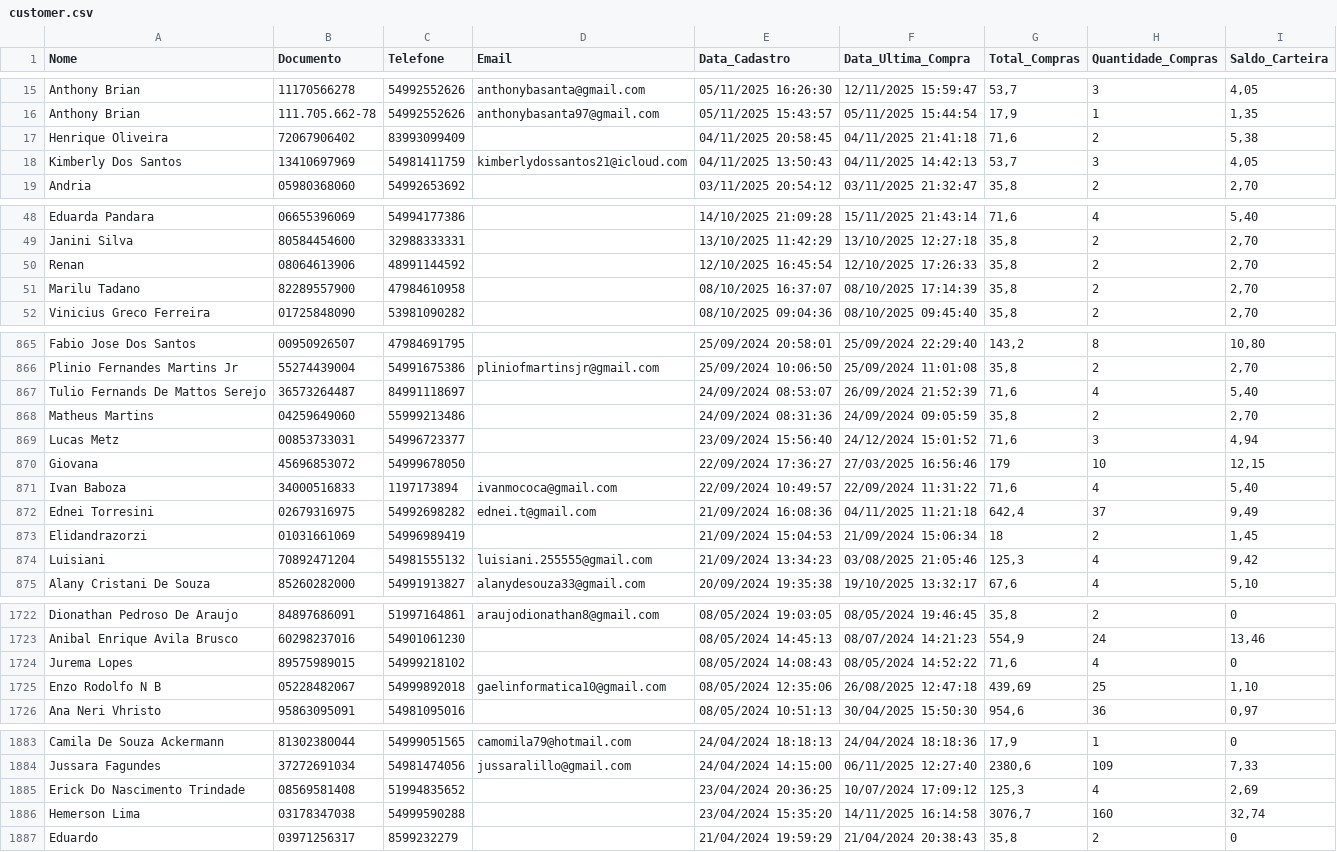
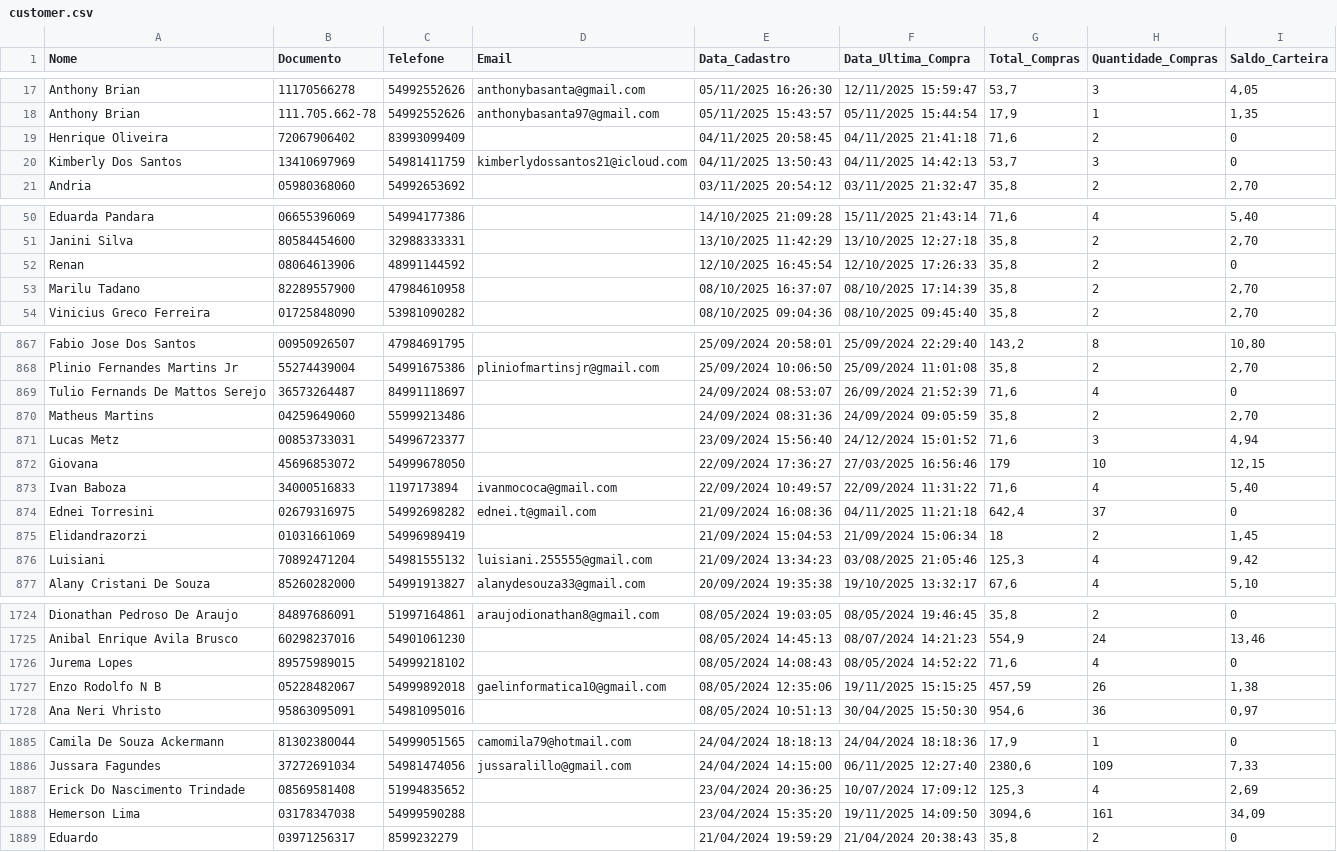
Before and after one commit to lucaslopezpuerta/LavpopBusinessIntelligence, a CSV file: public/data/customer.csv, drawn as a sheet; only a part is shown, gaps mark what is left out; the diff covers the shown part only.

```diff
--- a/public/data/customer.csv
+++ b/public/data/customer.csv
@@ -16,4 +18,4 @@
 "Anthony Brian";"111.705.662-78";"54992552626";"anthonybasanta97@gmail.com";"05/11/2025 15:43:57";"05/11/2025 15:44:54";"17,9";"1";"1,35"
-"Henrique Oliveira";"72067906402";"83993099409";"";"04/11/2025 20:58:45";"04/11/2025 21:41:18";"71,6";"2";"5,38"
-"Kimberly Dos Santos";"13410697969";"54981411759";"kimberlydossantos21@icloud.com";"04/11/2025 13:50:43";"04/11/2025 14:42:13";"53,7";"3";"4,05"
+"Henrique Oliveira";"72067906402";"83993099409";"";"04/11/2025 20:58:45";"04/11/2025 21:41:18";"71,6";"2";"0"
+"Kimberly Dos Santos";"13410697969";"54981411759";"kimberlydossantos21@icloud.com";"04/11/2025 13:50:43";"04/11/2025 14:42:13";"53,7";"3";"0"
 "Andria";"05980368060";"54992653692";"";"03/11/2025 20:54:12";"03/11/2025 21:32:47";"35,8";"2";"2,70"
@@ -49,3 +51,3 @@
 "Janini Silva";"80584454600";"32988333331";"";"13/10/2025 11:42:29";"13/10/2025 12:27:18";"35,8";"2";"2,70"
-"Renan";"08064613906";"48991144592";"";"12/10/2025 16:45:54";"12/10/2025 17:26:33";"35,8";"2";"2,70"
+"Renan";"08064613906";"48991144592";"";"12/10/2025 16:45:54";"12/10/2025 17:26:33";"35,8";"2";"0"
 "Marilu Tadano";"82289557900";"47984610958";"";"08/10/2025 16:37:07";"08/10/2025 17:14:39";"35,8";"2";"2,70"
@@ -866,3 +868,3 @@
 "Plinio Fernandes Martins Jr";"55274439004";"54991675386";"pliniofmartinsjr@gmail.com";"25/09/2024 10:06:50";"25/09/2024 11:01:08";"35,8";"2";"2,70"
-"Tulio Fernands De Mattos Serejo";"36573264487";"84991118697";"";"24/09/2024 08:53:07";"26/09/2024 21:52:39";"71,6";"4";"5,40"
+"Tulio Fernands De Mattos Serejo";"36573264487";"84991118697";"";"24/09/2024 08:53:07";"26/09/2024 21:52:39";"71,6";"4";"0"
 "Matheus Martins";"04259649060";"55999213486";"";"24/09/2024 08:31:36";"24/09/2024 09:05:59";"35,8";"2";"2,70"
@@ -871,3 +873,3 @@
 "Ivan Baboza";"34000516833";"1197173894";"ivanmococa@gmail.com";"22/09/2024 10:49:57";"22/09/2024 11:31:22";"71,6";"4";"5,40"
-"Ednei Torresini";"02679316975";"54992698282";"ednei.t@gmail.com";"21/09/2024 16:08:36";"04/11/2025 11:21:18";"642,4";"37";"9,49"
+"Ednei Torresini";"02679316975";"54992698282";"ednei.t@gmail.com";"21/09/2024 16:08:36";"04/11/2025 11:21:18";"642,4";"37";"0"
 "Elidandrazorzi";"01031661069";"54996989419";"";"21/09/2024 15:04:53";"21/09/2024 15:06:34";"18";"2";"1,45"
@@ -1724,3 +1726,3 @@
 "Jurema Lopes";"89575989015";"54999218102";"";"08/05/2024 14:08:43";"08/05/2024 14:52:22";"71,6";"4";"0"
-"Enzo Rodolfo N B";"05228482067";"54999892018";"gaelinformatica10@gmail.com";"08/05/2024 12:35:06";"26/08/2025 12:47:18";"439,69";"25";"1,10"
+"Enzo Rodolfo N B";"05228482067";"54999892018";"gaelinformatica10@gmail.com";"08/05/2024 12:35:06";"19/11/2025 15:15:25";"457,59";"26";"1,38"
 "Ana Neri Vhristo";"95863095091";"54981095016";"";"08/05/2024 10:51:13";"30/04/2025 15:50:30";"954,6";"36";"0,97"
@@ -1885,3 +1887,3 @@
 "Erick Do Nascimento Trindade";"08569581408";"51994835652";"";"23/04/2024 20:36:25";"10/07/2024 17:09:12";"125,3";"4";"2,69"
-"Hemerson Lima";"03178347038";"54999590288";"";"23/04/2024 15:35:20";"14/11/2025 16:14:58";"3076,7";"160";"32,74"
+"Hemerson Lima";"03178347038";"54999590288";"";"23/04/2024 15:35:20";"19/11/2025 14:09:50";"3094,6";"161";"34,09"
 "Eduardo";"03971256317";"8599232279";"";"21/04/2024 19:59:29";"21/04/2024 20:38:43";"35,8";"2";"0"
```
Also changed, not shown: 2 added rows and 33 edited cells elsewhere in this file, public/data/weather.csv.
